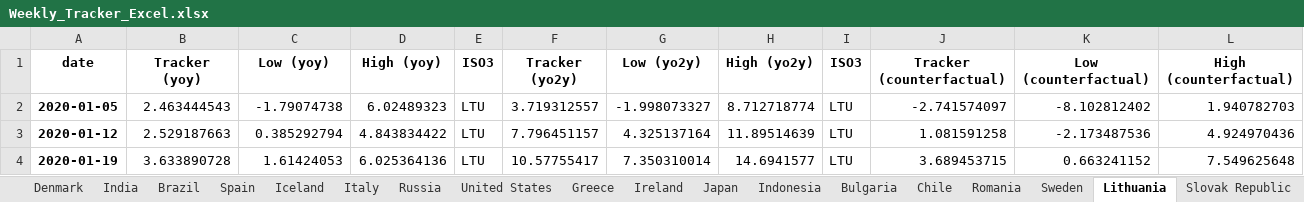
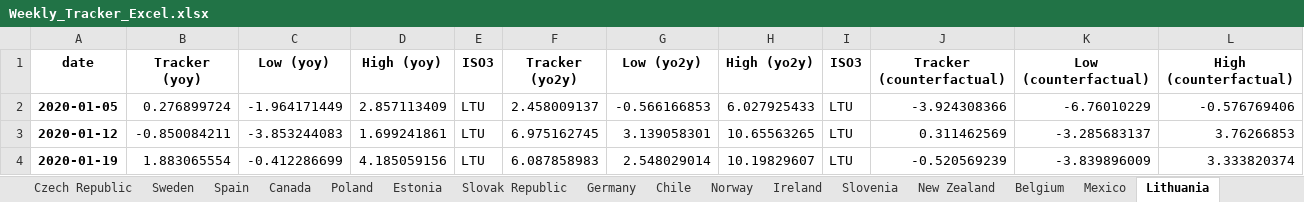
Before and after one commit to NicolasWoloszko/OECD-Weekly-Tracker, an Excel workbook: Data/Weekly_Tracker_Excel.xlsx, sheet Lithuania, drawn as a sheet; only a part is shown; values as stored, in another font and other column widths than the file's, no borders; the diff covers the shown part only; the diff names each change by its address in the sheet, - before the commit and + after, or states it on an @@ line.

```diff
--- a/Data/Weekly_Tracker_Excel.xlsx (sheet Lithuania)
+++ b/Data/Weekly_Tracker_Excel.xlsx (sheet Lithuania)
@@ sheet tab order changed: Czech Republic | Sweden | Spain | Canada | Poland | Estonia | Slovak Republic | Germany | Chile | Norway | Ireland | Slovenia | New Zealand | Belgium | Mexico | Lithuania @@
-B2 (Tracker (yoy)): 2.463444543
+B2 (Tracker (yoy)): 0.276899724
-C2 (Low (yoy)): -1.79074738
+C2 (Low (yoy)): -1.964171449
-D2 (High (yoy)): 6.02489323
+D2 (High (yoy)): 2.857113409
-F2 (Tracker (yo2y)): 3.719312557
+F2 (Tracker (yo2y)): 2.458009137
-G2 (Low (yo2y)): -1.998073327
+G2 (Low (yo2y)): -0.566166853
-H2 (High (yo2y)): 8.712718774
+H2 (High (yo2y)): 6.027925433
-J2 (Tracker (counterfactual)): -2.741574097
+J2 (Tracker (counterfactual)): -3.924308366
-K2 (Low (counterfactual)): -8.102812402
+K2 (Low (counterfactual)): -6.76010229
-L2 (High (counterfactual)): 1.940782703
+L2 (High (counterfactual)): -0.576769406
-B3 (Tracker (yoy)): 2.529187663
+B3 (Tracker (yoy)): -0.850084211
-C3 (Low (yoy)): 0.385292794
+C3 (Low (yoy)): -3.853244083
-D3 (High (yoy)): 4.843834422
+D3 (High (yoy)): 1.699241861
-F3 (Tracker (yo2y)): 7.796451157
+F3 (Tracker (yo2y)): 6.975162745
-G3 (Low (yo2y)): 4.325137164
+G3 (Low (yo2y)): 3.139058301
-H3 (High (yo2y)): 11.89514639
+H3 (High (yo2y)): 10.65563265
-J3 (Tracker (counterfactual)): 1.081591258
+J3 (Tracker (counterfactual)): 0.311462569
-K3 (Low (counterfactual)): -2.173487536
+K3 (Low (counterfactual)): -3.285683137
-L3 (High (counterfactual)): 4.924970436
+L3 (High (counterfactual)): 3.76266853
-B4 (Tracker (yoy)): 3.633890728
+B4 (Tracker (yoy)): 1.883065554
-C4 (Low (yoy)): 1.61424053
+C4 (Low (yoy)): -0.412286699
-D4 (High (yoy)): 6.025364136
+D4 (High (yoy)): 4.185059156
-F4 (Tracker (yo2y)): 10.57755417
+F4 (Tracker (yo2y)): 6.087858983
-G4 (Low (yo2y)): 7.350310014
+G4 (Low (yo2y)): 2.548029014
-H4 (High (yo2y)): 14.6941577
+H4 (High (yo2y)): 10.19829607
-J4 (Tracker (counterfactual)): 3.689453715
+J4 (Tracker (counterfactual)): -0.520569239
-K4 (Low (counterfactual)): 0.663241152
+K4 (Low (counterfactual)): -3.839896009
-L4 (High (counterfactual)): 7.549625648
+L4 (High (counterfactual)): 3.333820374
```
Also changed, not shown: 1 added row and 711 edited cells elsewhere in this sheet, sheet Ireland, sheet Estonia, sheet Turkey, sheet Korea, sheet Iceland, sheet Luxembourg, 38 more sheets, Data/Quarterly_Tracker_Excel.xlsx, Data/Weekly_Tracker_Excel_yoy.xlsx, 12 other files.
